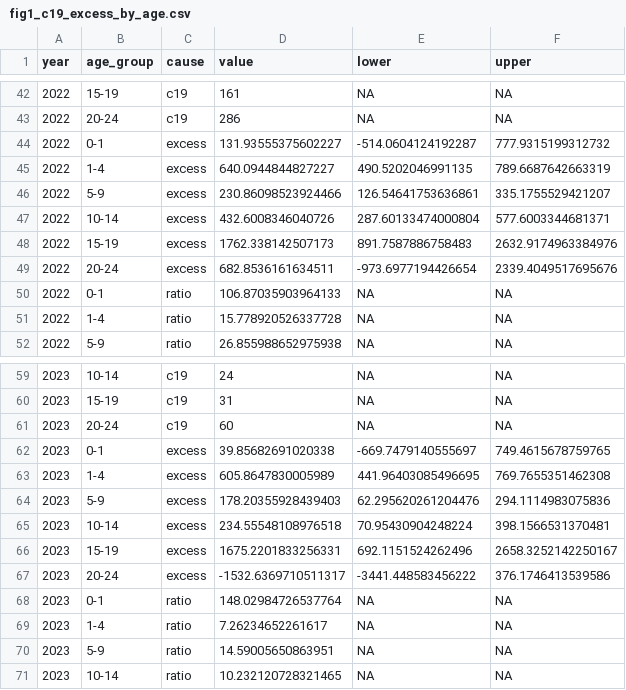
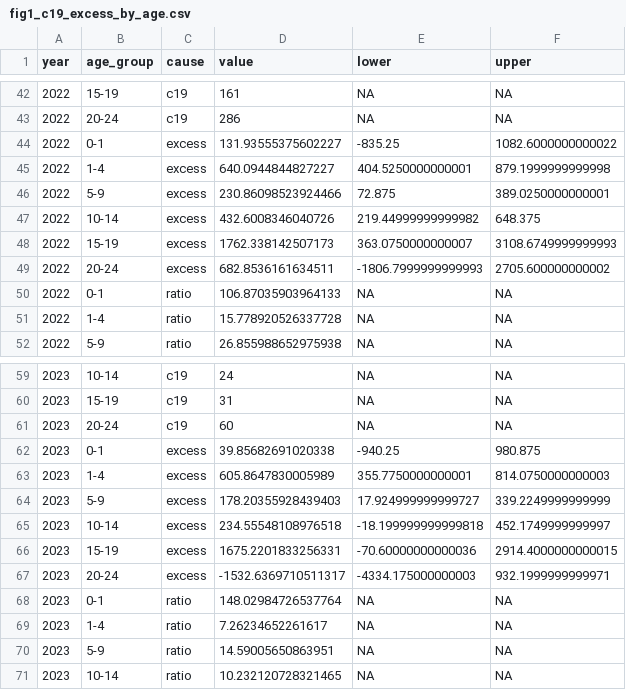
Before and after one commit to kikeacosta/us_youth_pandemic_mortality, a CSV file: figures/fig1_c19_excess_by_age.csv, drawn as a sheet; only a part is shown, gaps mark what is left out; the diff covers the shown part only.

```diff
--- a/figures/fig1_c19_excess_by_age.csv
+++ b/figures/fig1_c19_excess_by_age.csv
@@ -43,8 +43,8 @@ year,age_group,cause,value,lower,upper
 2022,20-24,c19,286,NA,NA
-2022,0-1,excess,131.93555375602227,-514.0604124192287,777.9315199312732
-2022,1-4,excess,640.0944844827227,490.5202046991135,789.6687642663319
-2022,5-9,excess,230.86098523924466,126.54641753636861,335.1755529421207
-2022,10-14,excess,432.6008346040726,287.60133474000804,577.6003344681371
-2022,15-19,excess,1762.338142507173,891.7587886758483,2632.9174963384976
-2022,20-24,excess,682.8536161634511,-973.6977194426654,2339.4049517695676
+2022,0-1,excess,131.93555375602227,-835.25,1082.6000000000022
+2022,1-4,excess,640.0944844827227,404.5250000000001,879.1999999999998
+2022,5-9,excess,230.86098523924466,72.875,389.0250000000001
+2022,10-14,excess,432.6008346040726,219.44999999999982,648.375
+2022,15-19,excess,1762.338142507173,363.0750000000007,3108.6749999999993
+2022,20-24,excess,682.8536161634511,-1806.7999999999993,2705.600000000002
 2022,0-1,ratio,106.87035903964133,NA,NA
@@ -61,8 +61,8 @@ year,age_group,cause,value,lower,upper
 2023,20-24,c19,60,NA,NA
-2023,0-1,excess,39.85682691020338,-669.7479140555697,749.4615678759765
-2023,1-4,excess,605.8647830005989,441.96403085496695,769.7655351462308
-2023,5-9,excess,178.20355928439403,62.295620261204476,294.1114983075836
-2023,10-14,excess,234.55548108976518,70.95430904248224,398.1566531370481
-2023,15-19,excess,1675.2201833256331,692.1151524262496,2658.3252142250167
-2023,20-24,excess,-1532.6369710511317,-3441.448583456222,376.1746413539586
+2023,0-1,excess,39.85682691020338,-940.25,980.875
+2023,1-4,excess,605.8647830005989,355.7750000000001,814.0750000000003
+2023,5-9,excess,178.20355928439403,17.924999999999727,339.2249999999999
+2023,10-14,excess,234.55548108976518,-18.199999999999818,452.1749999999997
+2023,15-19,excess,1675.2201833256331,-70.60000000000036,2914.4000000000015
+2023,20-24,excess,-1532.6369710511317,-4334.175000000003,932.1999999999971
 2023,0-1,ratio,148.02984726537764,NA,NA
```
Also changed, not shown: 24 edited cells elsewhere in this file, figures/fig3_bars_by_region.csv, tables/tableA2_rates_by_state.csv, 22 other files.
